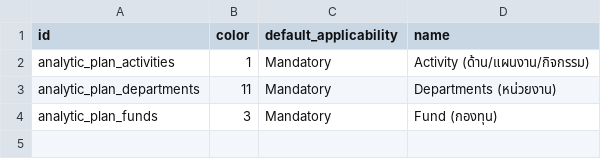
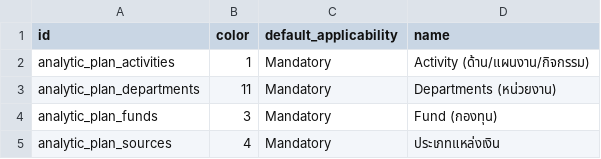
Before and after one commit to Aginix/kmitl, a CSV file: account_analytic_kmitl/data/account.analytic.plan.csv, drawn as a sheet.

```diff
--- a/account_analytic_kmitl/data/account.analytic.plan.csv
+++ b/account_analytic_kmitl/data/account.analytic.plan.csv
@@ -4 +4,2 @@ analytic_plan_departments,11,Mandatory,"Departments (หน่วยงาน)"
 analytic_plan_funds,3,Mandatory,"Fund (กองทุน)"
+analytic_plan_sources,4,Mandatory,"ประเภทแหล่งเงิน"
```
Also changed, not shown: account_analytic_kmitl/data/account.analytic.account.csv.
